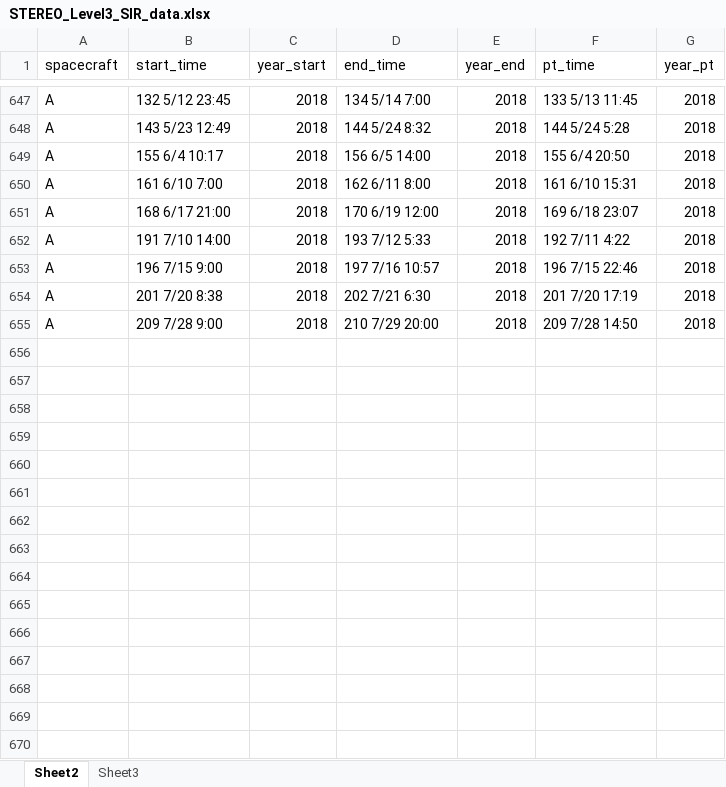
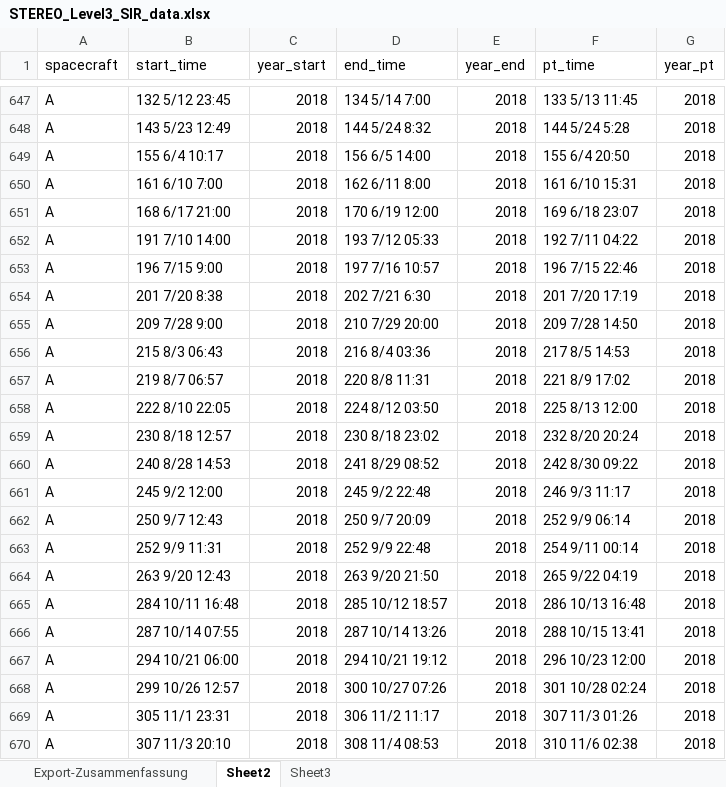
Before and after one commit to cmoestl/heliocats, an Excel workbook: sircat/sources/STEREO_Level3_SIR_data.xlsx, sheet Sheet2, drawn as a sheet; only a part is shown, gaps mark what is left out; values as stored, in another font and other column widths than the file's, no borders; the diff covers the shown part only; the diff names each change by its address in the sheet, - before the commit and + after, or states it on an @@ line.

```diff
--- a/sircat/sources/STEREO_Level3_SIR_data.xlsx (sheet Sheet2)
+++ b/sircat/sources/STEREO_Level3_SIR_data.xlsx (sheet Sheet2)
+sheet tab: Export-Zusammenfassung
-D652 (end_time): 193 7/12 5:33
+D652 (end_time): 193 7/12 05:33
-F652 (pt_time): 192 7/11 4:22
+F652 (pt_time): 192 7/11 04:22
+row 656: A | 215 8/3 06:43 | 2018 | 216 8/4 03:36 | 2018 | 217 8/5 14:53 | 2018
+row 657: A | 219 8/7 06:57 | 2018 | 220 8/8 11:31 | 2018 | 221 8/9 17:02 | 2018
+row 658: A | 222 8/10 22:05 | 2018 | 224 8/12 03:50 | 2018 | 225 8/13 12:00 | 2018
+row 659: A | 230 8/18 12:57 | 2018 | 230 8/18 23:02 | 2018 | 232 8/20 20:24 | 2018
+row 660: A | 240 8/28 14:53 | 2018 | 241 8/29 08:52 | 2018 | 242 8/30 09:22 | 2018
+row 661: A | 245 9/2 12:00 | 2018 | 245 9/2 22:48 | 2018 | 246 9/3 11:17 | 2018
+row 662: A | 250 9/7 12:43 | 2018 | 250 9/7 20:09 | 2018 | 252 9/9 06:14 | 2018
+row 663: A | 252 9/9 11:31 | 2018 | 252 9/9 22:48 | 2018 | 254 9/11 00:14 | 2018
+row 664: A | 263 9/20 12:43 | 2018 | 263 9/20 21:50 | 2018 | 265 9/22 04:19 | 2018
+row 665: A | 284 10/11 16:48 | 2018 | 285 10/12 18:57 | 2018 | 286 10/13 16:48 | 2018
+row 666: A | 287 10/14 07:55 | 2018 | 287 10/14 13:26 | 2018 | 288 10/15 13:41 | 2018
+row 667: A | 294 10/21 06:00 | 2018 | 294 10/21 19:12 | 2018 | 296 10/23 12:00 | 2018
+row 668: A | 299 10/26 12:57 | 2018 | 300 10/27 07:26 | 2018 | 301 10/28 02:24 | 2018
+row 669: A | 305 11/1 23:31 | 2018 | 306 11/2 11:17 | 2018 | 307 11/3 01:26 | 2018
+row 670: A | 307 11/3 20:10 | 2018 | 308 11/4 08:53 | 2018 | 310 11/6 02:38 | 2018
```
Also changed, not shown: 81 added rows elsewhere in this sheet, sircat/HELIO4CAST_SIRCAT_v10.xlsx, sircat/HELIO4CAST_SIRCAT_v10_master.xlsx, 17 other files.
